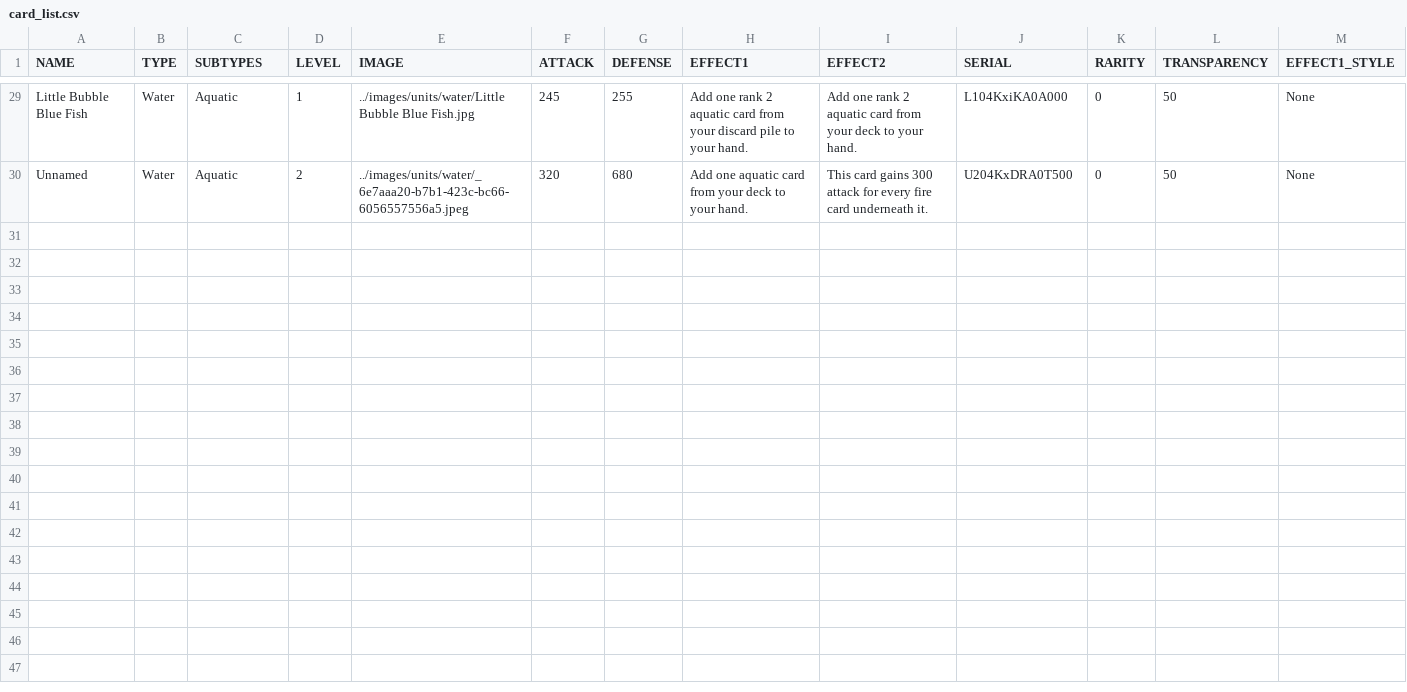
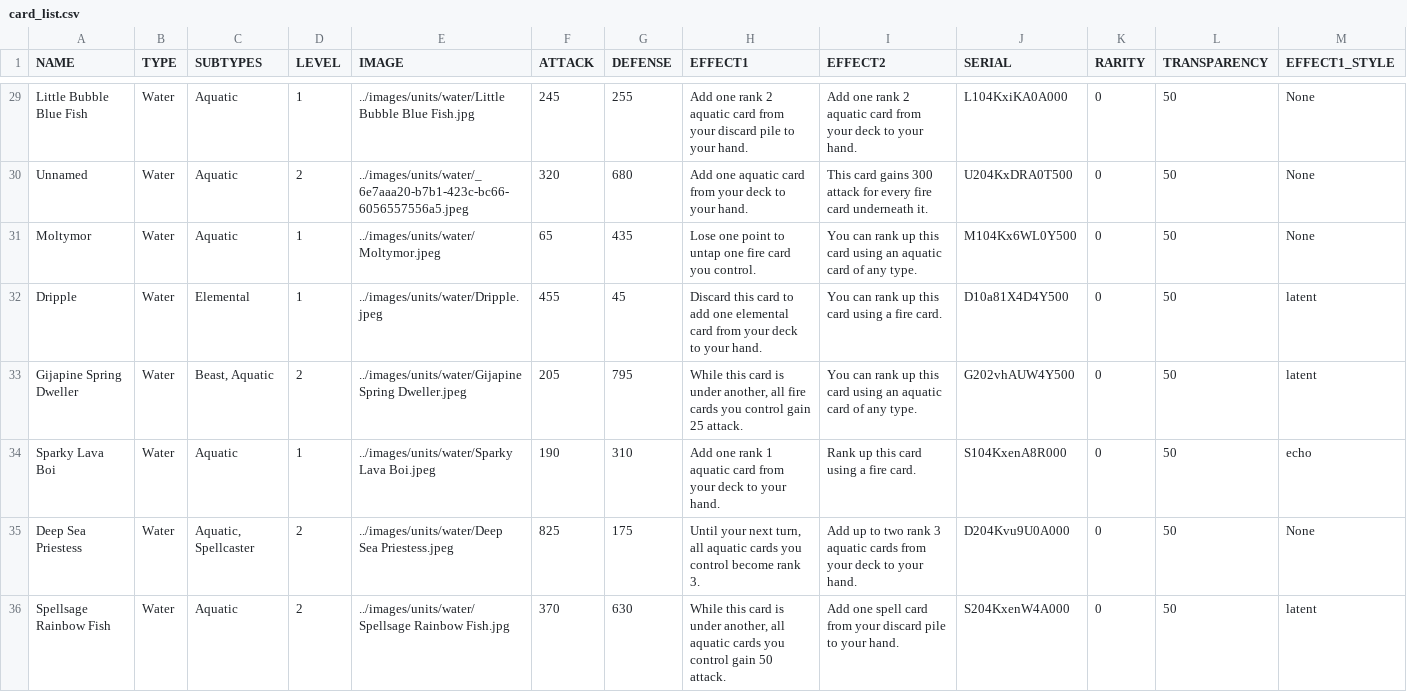
Before and after one commit to torodean/TTCG, a CSV file: bin/card_list/card_list.csv, drawn as a sheet; only a part is shown, gaps mark what is left out; rows hold the shown columns only; the diff names each change by its address in the sheet, - before the commit and + after, or states it on an @@ line.

Commit message:
Added some cards

```diff
--- a/bin/card_list/card_list.csv
+++ b/bin/card_list/card_list.csv
+row 31: Moltymor | Water | Aquatic | 1 | ../images/units/water/Moltymor.jpeg | 65 | 435 | Lose one point to untap one fire card you control. | You can rank up this card using an aquatic card of any type. | M104Kx6WL0Y500 | 0 | 50 | None
+row 32: Dripple | Water | Elemental | 1 | ../images/units/water/Dripple.jpeg | 455 | 45 | Discard this card to add one elemental card from your deck to your hand. | You can rank up this card using a fire card. | D10a81X4D4Y500 | 0 | 50 | latent
+row 33: Gijapine Spring Dweller | Water | Beast, Aquatic | 2 | ../images/units/water/Gijapine Spring Dweller.jpeg | 205 | 795 | While this card is under another, all fire cards you control gain 25 attack. | You can rank up this card using an aquatic card of any type. | G202vhAUW4Y500 | 0 | 50 | latent
+row 34: Sparky Lava Boi | Water | Aquatic | 1 | ../images/units/water/Sparky Lava Boi.jpeg | 190 | 310 | Add one rank 1 aquatic card from your deck to your hand. | Rank up this card using a fire card. | S104KxenA8R000 | 0 | 50 | echo
+row 35: Deep Sea Priestess | Water | Aquatic, Spellcaster | 2 | ../images/units/water/Deep Sea Priestess.jpeg | 825 | 175 | Until your next turn, all aquatic cards you control become rank 3. | Add up to two rank 3 aquatic cards from your deck to your hand. | D204Kvu9U0A000 | 0 | 50 | None
+row 36: Spellsage Rainbow Fish | Water | Aquatic | 2 | ../images/units/water/Spellsage Rainbow Fish.jpg | 370 | 630 | While this card is under another, all aquatic cards you control gain 50 attack. | Add one spell card from your discard pile to your hand. | S204KxenW4A000 | 0 | 50 | latent
```
Also changed, not shown: 13 other files.
